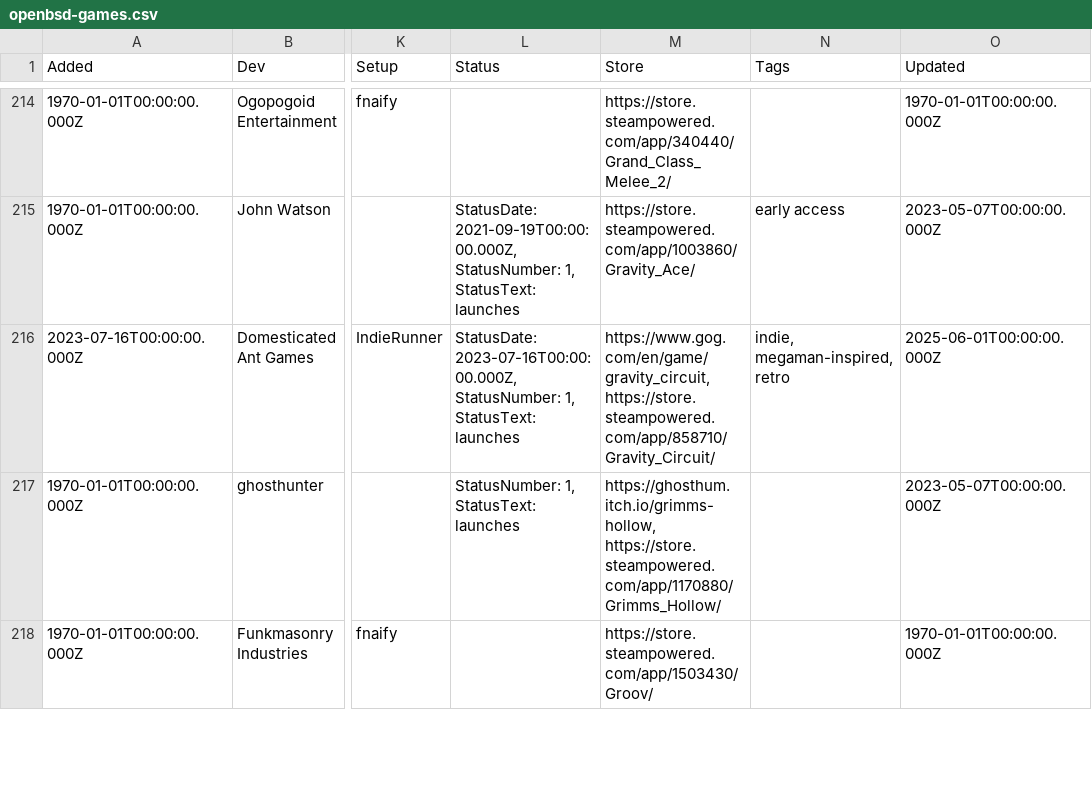
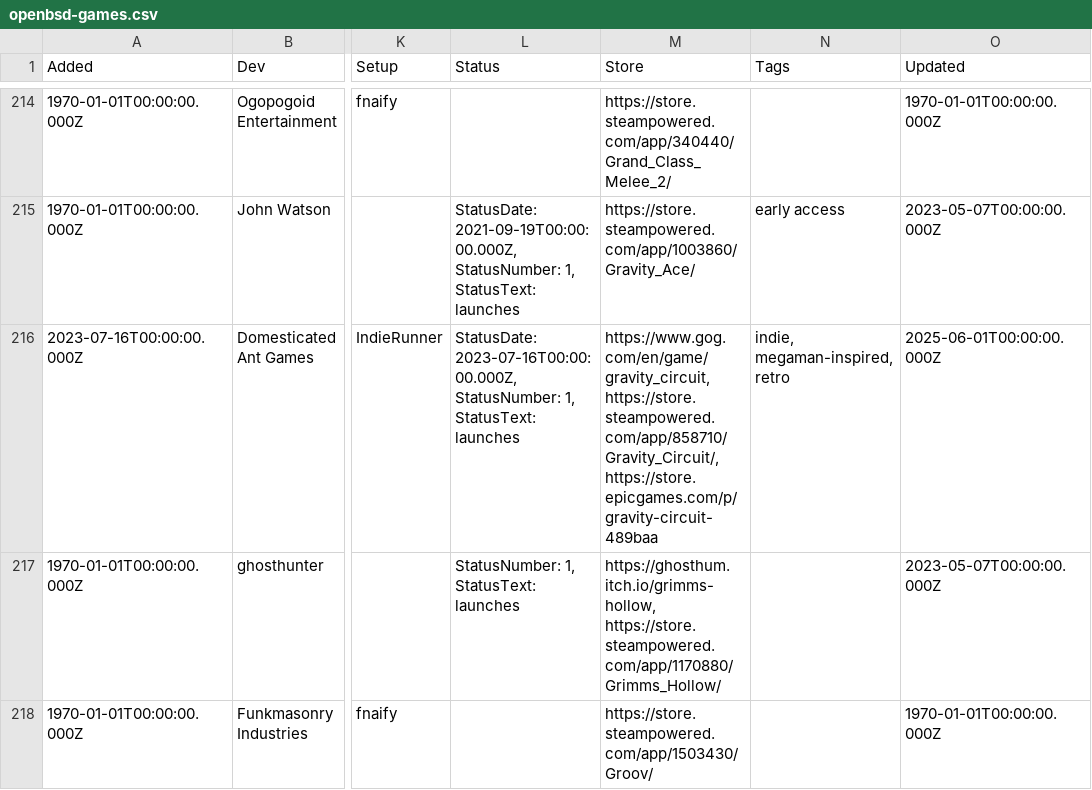
Before and after one commit to playonbsd/OpenBSD-Games-Database, a CSV file: openbsd-games.csv, drawn as a sheet; only a part is shown, gaps mark what is left out; the diff names each change by its address in the sheet, - before the commit and + after, or states it on an @@ line.

Commit message:
also add Epic Games Store link to Gravity Circuit

```diff
--- a/openbsd-games.csv
+++ b/openbsd-games.csv
-M216 (Store): https://www.gog.com/en/game/gravity_circuit, https://store.steampowered.com/app/858710/Gravity_Circuit/
+M216 (Store): https://www.gog.com/en/game/gravity_circuit, https://store.steampowered.com/app/858710/Gravity_Circuit/, https://store.epicgames.com/p/gravity-circuit-489baa
```
Also changed, not shown: 3 other files.
